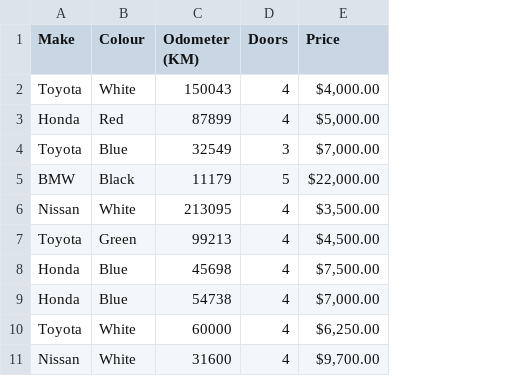
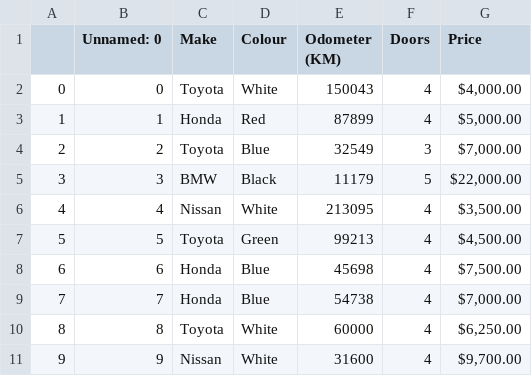
Before and after one commit to leandrofahur/senior-python-developer, a CSV file: machine-learning/pandas-data-analysis/exported-car-sales.csv, drawn as a sheet; the diff names each change by its address in the sheet, - before the commit and + after, or states it on an @@ line.

```diff
--- a/machine-learning/pandas-data-analysis/exported-car-sales.csv
+++ b/machine-learning/pandas-data-analysis/exported-car-sales.csv
+column A, rows 2-11: 0 | 1 | 2 | 3 | 4 | 5 | 6 | 7 | 8 | 9
+column B (Unnamed: 0), rows 2-11: 0 | 1 | 2 | 3 | 4 | 5 | 6 | 7 | 8 | 9
```
Also changed, not shown: 8 other files.
